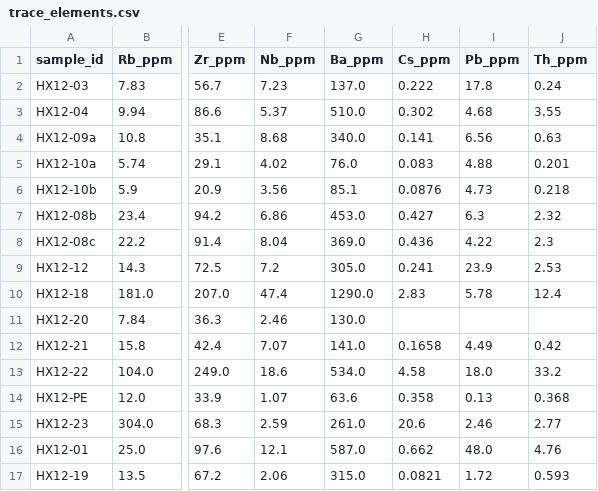
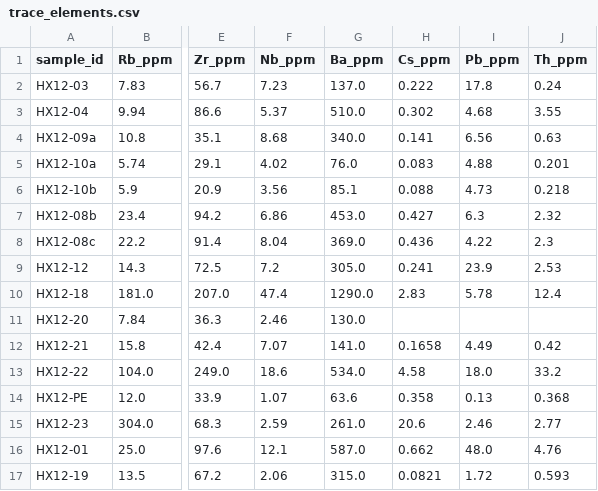
Before and after one commit to flank209/basement_rock_geochem_database_pilot, a CSV file: data/trace_elements.csv, drawn as a sheet; only a part is shown, gaps mark what is left out; the diff names each change by its address in the sheet, - before the commit and + after, or states it on an @@ line.

Commit message:
Update trace_elements.csv

```diff
--- a/data/trace_elements.csv
+++ b/data/trace_elements.csv
-H6 (Cs_ppm): 0.0876
+H6 (Cs_ppm): 0.088
```
